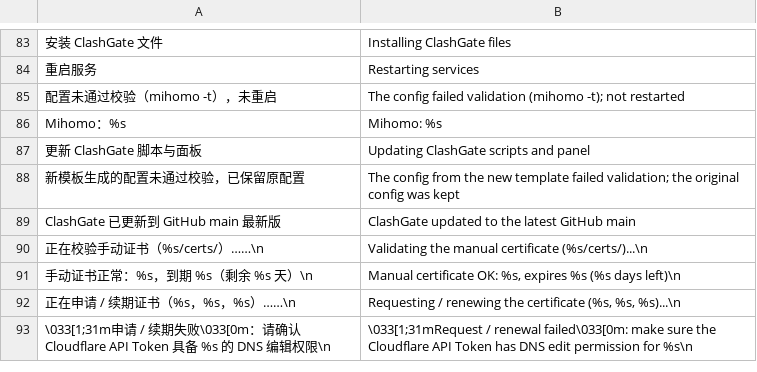
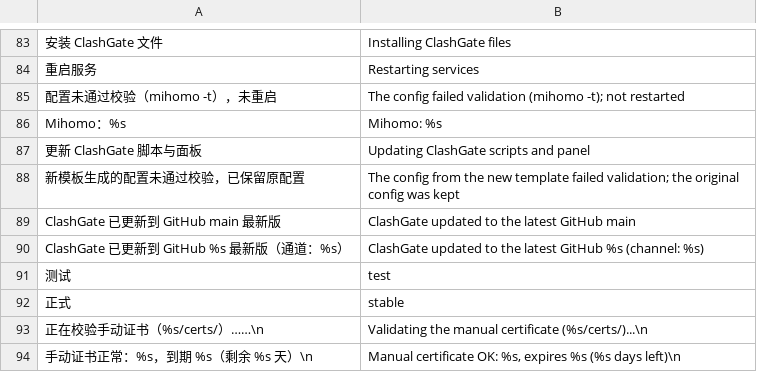
Before and after one commit to ClashGate/ClashGate, a TSV file: scripts/lib/i18n.en.tsv, drawn as a sheet; only a part is shown, gaps mark what is left out; the shorter side is filled out with more unchanged rows; the diff names each change by its address in the sheet, - before the commit and + after, or states it on an @@ line.

Commit message:
CLI update: show the real channel label and translate the message
The update summary printed "channel: default" when UPDATE_CHANNEL was
unset, and its English entry only matched the main branch.

```diff
--- a/scripts/lib/i18n.en.tsv
+++ b/scripts/lib/i18n.en.tsv
+row 90: ClashGate 已更新到 GitHub %s 最新版（通道：%s） | ClashGate updated to the latest GitHub %s (channel: %s)
+row 91: 测试 | test
+row 92: 正式 | stable
```
Also changed, not shown: 1 other file.
